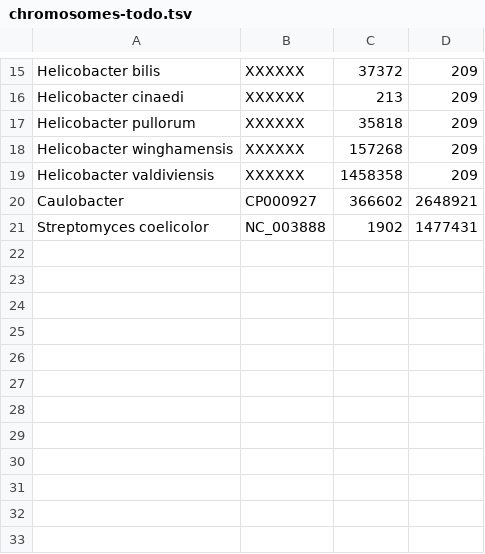
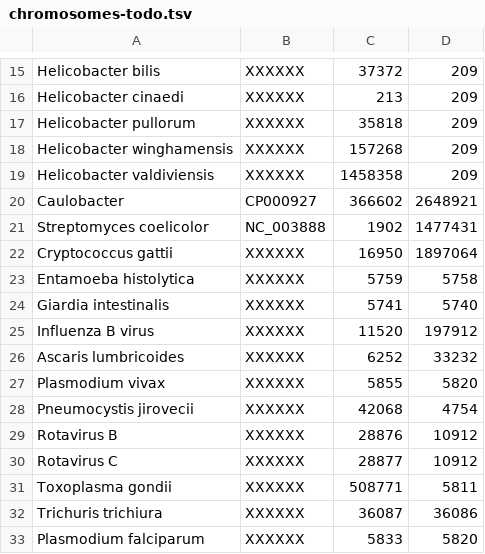
Before and after one commit to lskatz/Kalamari, a TSV file: src/chromosomes-todo.tsv, drawn as a sheet; only a part is shown, gaps mark what is left out; the diff names each change by its address in the sheet, - before the commit and + after, or states it on an @@ line.

```diff
--- a/src/chromosomes-todo.tsv
+++ b/src/chromosomes-todo.tsv
+row 22: Cryptococcus gattii | XXXXXX | 16950 | 1897064
+row 23: Entamoeba histolytica | XXXXXX | 5759 | 5758
+row 24: Giardia intestinalis | XXXXXX | 5741 | 5740
+row 25: Influenza B virus | XXXXXX | 11520 | 197912
+row 26: Ascaris lumbricoides | XXXXXX | 6252 | 33232
+row 27: Plasmodium vivax | XXXXXX | 5855 | 5820
+row 28: Pneumocystis jirovecii | XXXXXX | 42068 | 4754
+row 29: Rotavirus B | XXXXXX | 28876 | 10912
+row 30: Rotavirus C | XXXXXX | 28877 | 10912
+row 31: Toxoplasma gondii | XXXXXX | 508771 | 5811
+row 32: Trichuris trichiura | XXXXXX | 36087 | 36086
+row 33: Plasmodium falciparum | XXXXXX | 5833 | 5820
```
Also changed, not shown: src/chromosomes.tsv.
